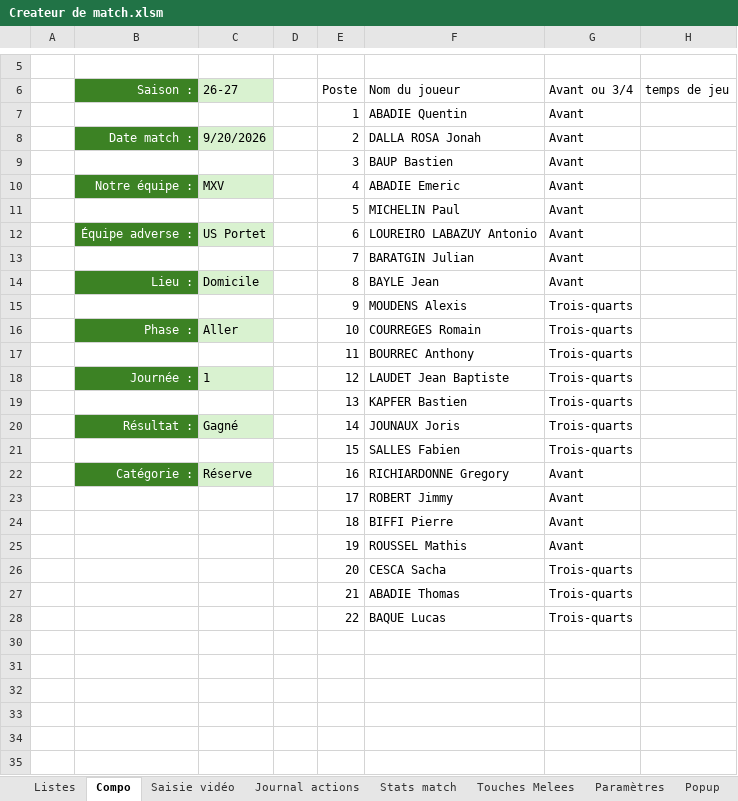
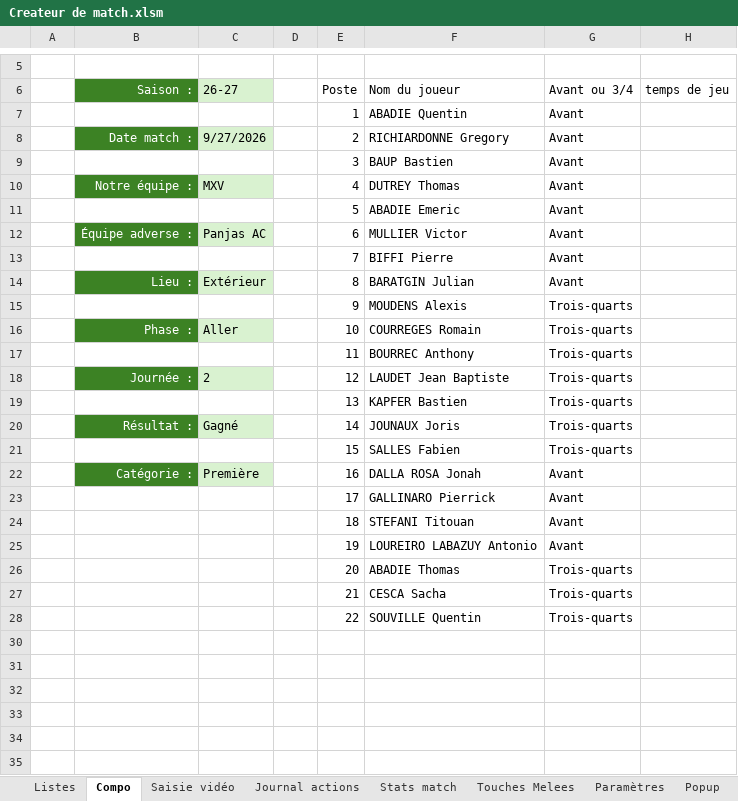
Before and after one commit to Bastien-32/RugbyStatsVeo, an Excel workbook: Createur de match.xlsm, sheet Compo, drawn as a sheet; only a part is shown, gaps mark what is left out; values as stored, in another font and other column widths than the file's, no borders; charts and pictures and table styles not drawn; the diff names each change by its address in the sheet, - before the commit and + after, or states it on an @@ line.

```diff
--- a/Createur de match.xlsm (sheet Compo)
+++ b/Createur de match.xlsm (sheet Compo)
-C8: 9/20/2026
+C8: 9/27/2026
-F8: DALLA ROSA Jonah
+F8: RICHIARDONNE Gregory
-F10: ABADIE Emeric
+F10: DUTREY Thomas
-F11: MICHELIN Paul
+F11: ABADIE Emeric
-C12: US Portet
+C12: Panjas AC
-F12: LOUREIRO LABAZUY Antonio
+F12: MULLIER Victor
-F13: BARATGIN Julian
+F13: BIFFI Pierre
-C14: Domicile
+C14: Extérieur
-F14: BAYLE Jean
+F14: BARATGIN Julian
-C18: 1
+C18: 2
-C22: Réserve
+C22: Première
-F22: RICHIARDONNE Gregory
+F22: DALLA ROSA Jonah
-F23: ROBERT Jimmy
+F23: GALLINARO Pierrick
-F24: BIFFI Pierre
+F24: STEFANI Titouan
-F25: ROUSSEL Mathis
+F25: LOUREIRO LABAZUY Antonio
-F26: CESCA Sacha
+F26: ABADIE Thomas
-F27: ABADIE Thomas
+F27: CESCA Sacha
-F28: BAQUE Lucas
+F28: SOUVILLE Quentin
```
Also changed, not shown: sheet Stats match, sheet Saisie vidéo, sheet Paramètres, sheet Listes, formulas that keep their value, hidden cells, charts or pictures, 1 other file.
